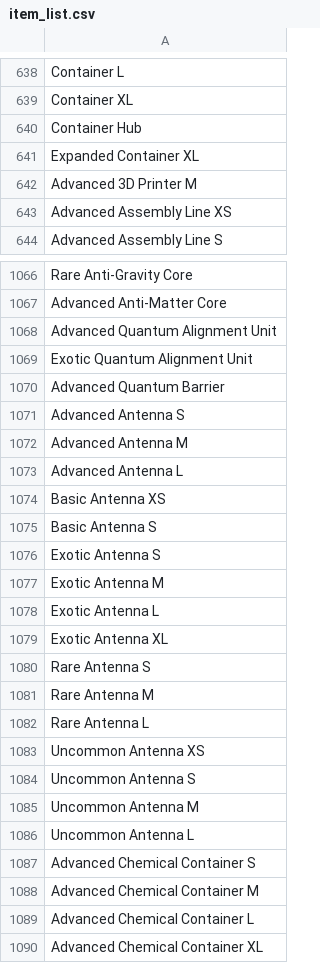
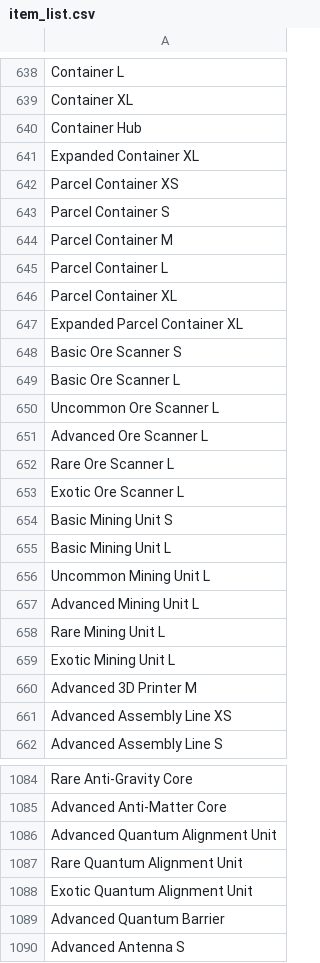
Before and after one commit to tvwenger/du-factory-generator, a CSV file: item_list.csv, drawn as a sheet; only a part is shown, gaps mark what is left out; the shorter side is filled out with more unchanged rows; the diff names each change by its address in the sheet, - before the commit and + after, or states it on an @@ line.

Commit message:
add item list, update version

```diff
--- a/item_list.csv
+++ b/item_list.csv
+row 642: Parcel Container XS
+row 643: Parcel Container S
+row 644: Parcel Container M
+row 645: Parcel Container L
+row 646: Parcel Container XL
+row 647: Expanded Parcel Container XL
+row 648: Basic Ore Scanner S
+row 649: Basic Ore Scanner L
+row 650: Uncommon Ore Scanner L
+row 651: Advanced Ore Scanner L
+row 652: Rare Ore Scanner L
+row 653: Exotic Ore Scanner L
+row 654: Basic Mining Unit S
+row 655: Basic Mining Unit L
+row 656: Uncommon Mining Unit L
+row 657: Advanced Mining Unit L
+row 658: Rare Mining Unit L
+row 659: Exotic Mining Unit L
+row 1087: Rare Quantum Alignment Unit
```
Also changed, not shown: 7 other files.
